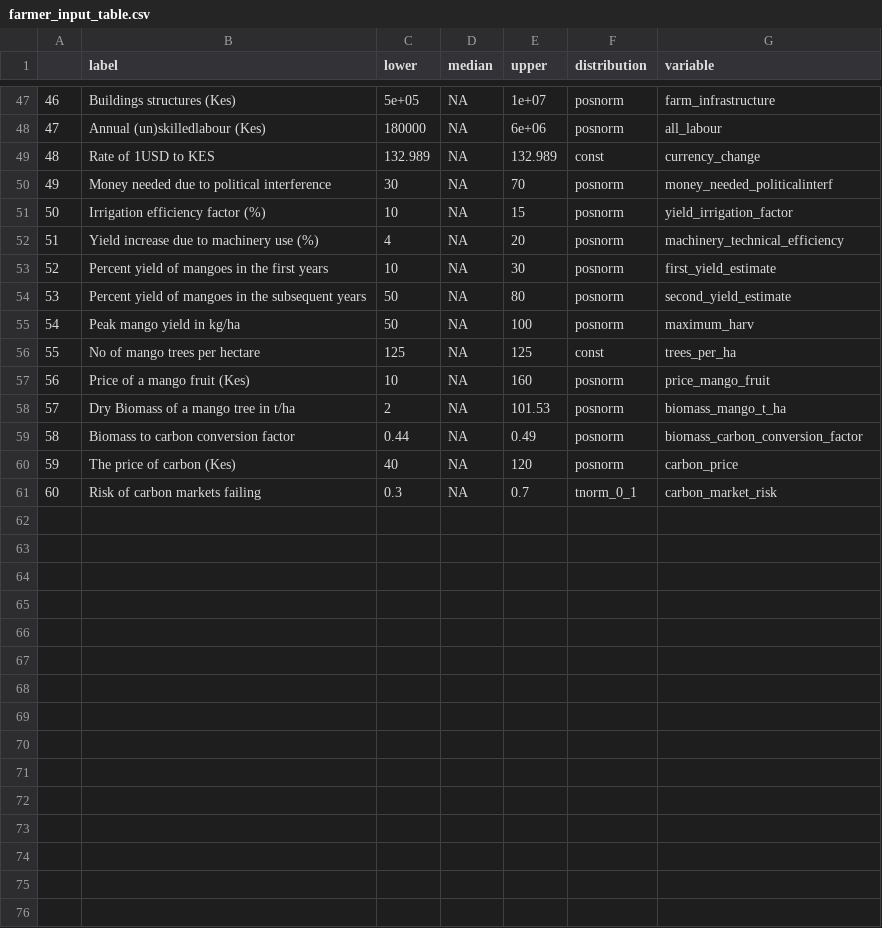
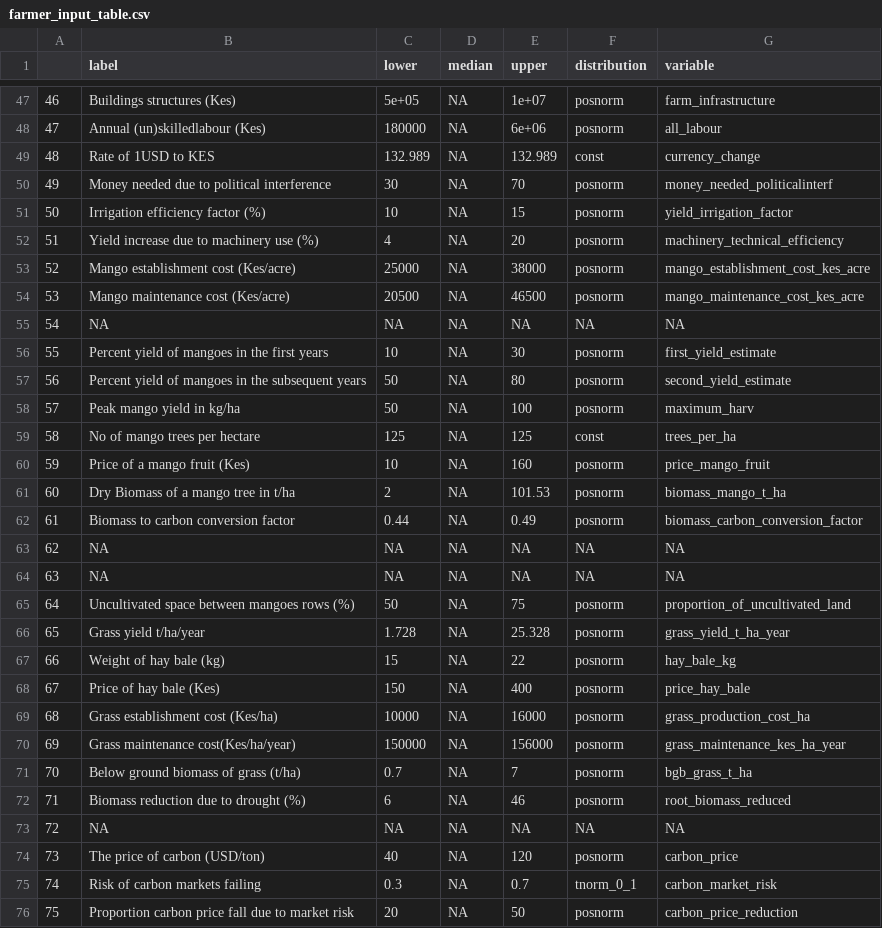
Before and after one commit to HNKamau/land_consolidation_impacts, a CSV file: Input_tables/farmer_input_table.csv, drawn as a sheet; only a part is shown, gaps mark what is left out; addresses are those after the commit; the diff names each change by its address in the sheet, - before the commit and + after, or states it on an @@ line.

Commit message:
variable update

```diff
--- a/Input_tables/farmer_input_table.csv
+++ b/Input_tables/farmer_input_table.csv
+row 53: 52 | Mango establishment cost (Kes/acre) | 25000 | NA | 38000 | posnorm | mango_establishment_cost_kes_acre
+row 54: 53 | Mango maintenance cost (Kes/acre) | 20500 | NA | 46500 | posnorm | mango_maintenance_cost_kes_acre
+row 55: 54 | NA | NA | NA | NA | NA | NA
@@ column A renumbered between rows 56 and 75 @@
+row 63: 62 | NA | NA | NA | NA | NA | NA
+row 64: 63 | NA | NA | NA | NA | NA | NA
+row 65: 64 | Uncultivated space between mangoes rows (%) | 50 | NA | 75 | posnorm | proportion_of_uncultivated_land
+row 66: 65 | Grass yield t/ha/year | 1.728 | NA | 25.328 | posnorm | grass_yield_t_ha_year
+row 67: 66 | Weight of hay bale (kg) | 15 | NA | 22 | posnorm | hay_bale_kg
+row 68: 67 | Price of hay bale (Kes) | 150 | NA | 400 | posnorm | price_hay_bale
+row 69: 68 | Grass establishment cost (Kes/ha) | 10000 | NA | 16000 | posnorm | grass_production_cost_ha
+row 70: 69 | Grass maintenance cost(Kes/ha/year) | 150000 | NA | 156000 | posnorm | grass_maintenance_kes_ha_year
+row 71: 70 | Below ground biomass of grass (t/ha) | 0.7 | NA | 7 | posnorm | bgb_grass_t_ha
+row 72: 71 | Biomass reduction due to drought (%) | 6 | NA | 46 | posnorm | root_biomass_reduced
+row 73: 72 | NA | NA | NA | NA | NA | NA
-B74 (label): The price of carbon (Kes)
+B74 (label): The price of carbon (USD/ton)
+row 76: 75 | Proportion carbon price fall due to market risk | 20 | NA | 50 | posnorm | carbon_price_reduction
```
